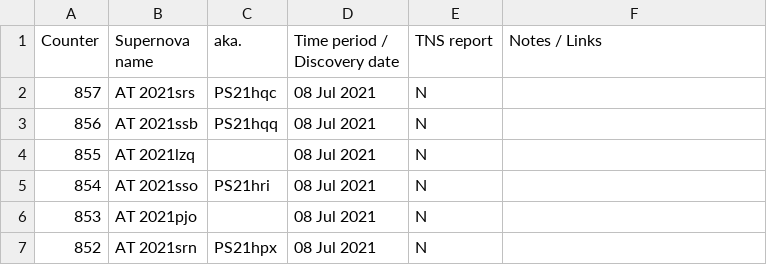
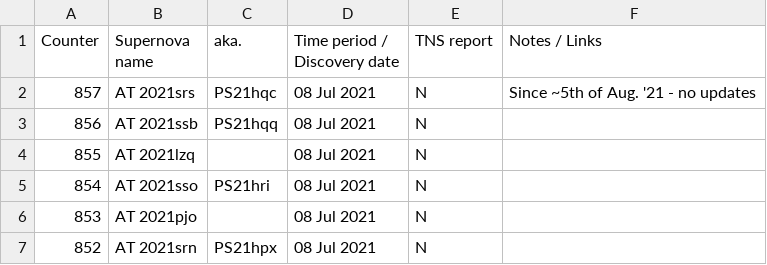
Before and after one commit to mbiesiad/supernovas-biesiada, a CSV file: table/discoveries-mb.csv, drawn as a sheet; only a part is shown.

Commit message:
Update discoveries-mb.csv
Add short note about updates

```diff
--- a/table/discoveries-mb.csv
+++ b/table/discoveries-mb.csv
@@ -1,3 +1,3 @@
 Counter, Supernova name, aka., Time period / Discovery date, TNS report, Notes / Links
-857,AT 2021srs,PS21hqc,08 Jul 2021,N,
+857,AT 2021srs,PS21hqc,08 Jul 2021,N,Since ~5th of Aug. '21 - no updates
 856,AT 2021ssb,PS21hqq,08 Jul 2021,N,
```
